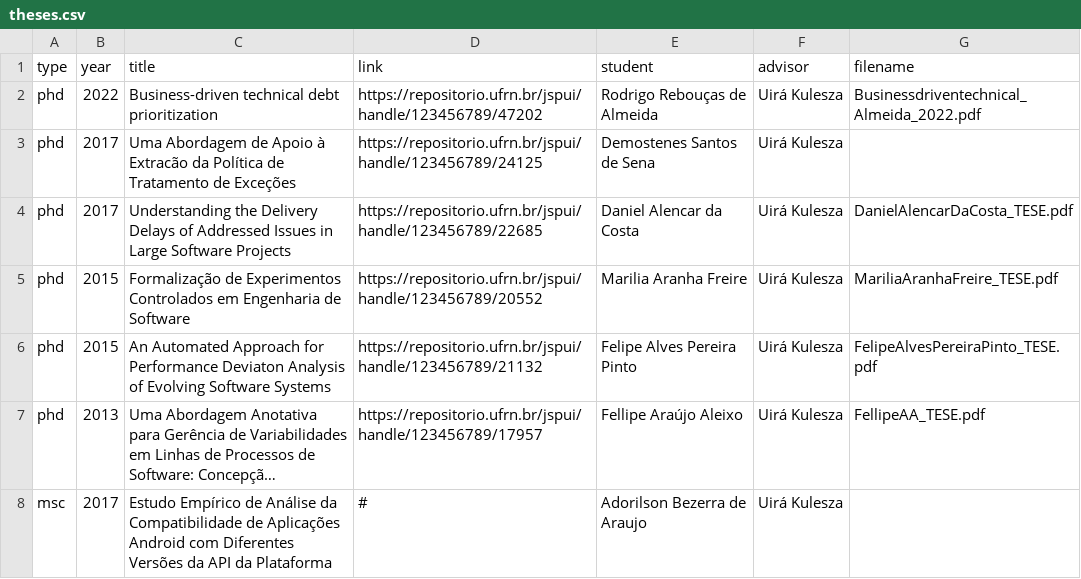
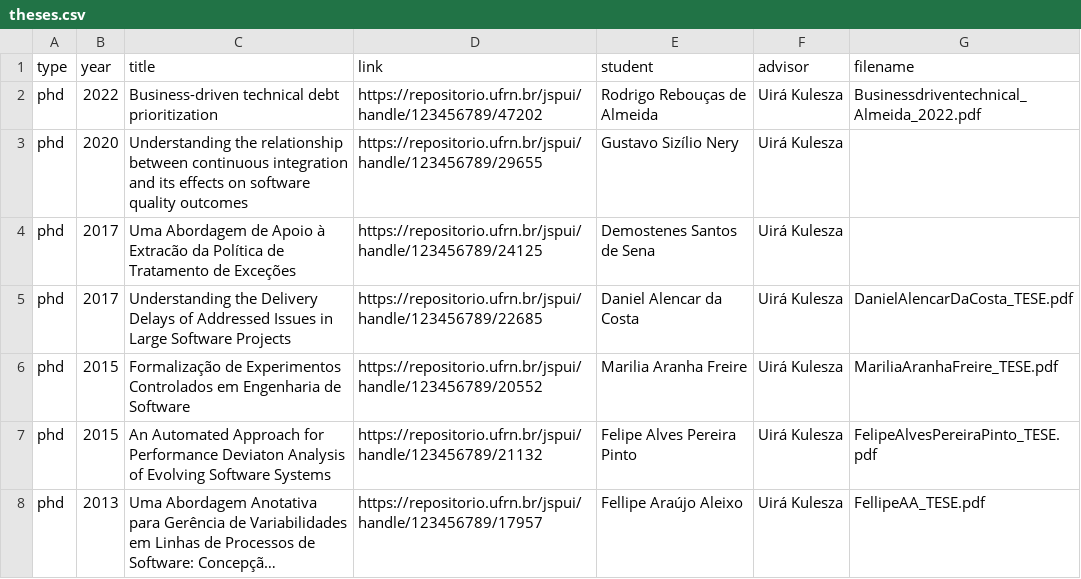
Before and after one commit to caseufrn/caseufrn.github.io, a CSV file: _data/theses.csv, drawn as a sheet; only a part is shown; the shorter side is filled out with more unchanged rows; long unchanged cells end in …; the diff names each change by its address in the sheet, - before the commit and + after, or states it on an @@ line.

Commit message:
updates theses
Signed-off-by: Jadson Santos <jadson.santos@ufrn.br>

```diff
--- a/_data/theses.csv
+++ b/_data/theses.csv
+row 3: phd | 2020 | Understanding the relationship between continuous integration and its effects on software quality outcomes | https://repositorio.ufrn.br/jspui/handle/123456789/29655 | Gustavo Sizílio Nery | Uirá Kulesza
```
